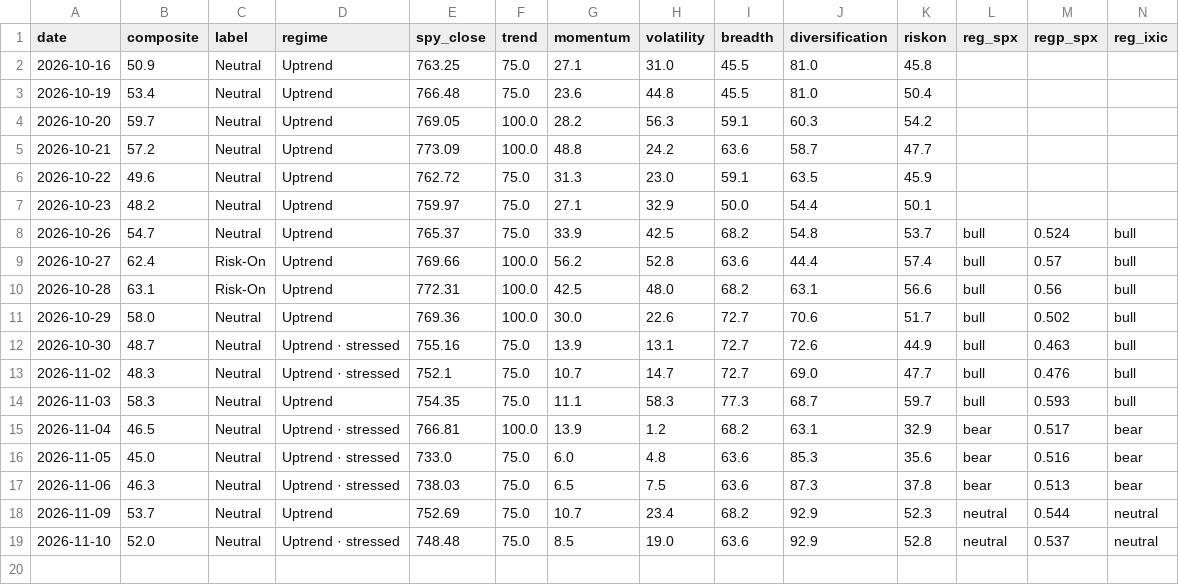
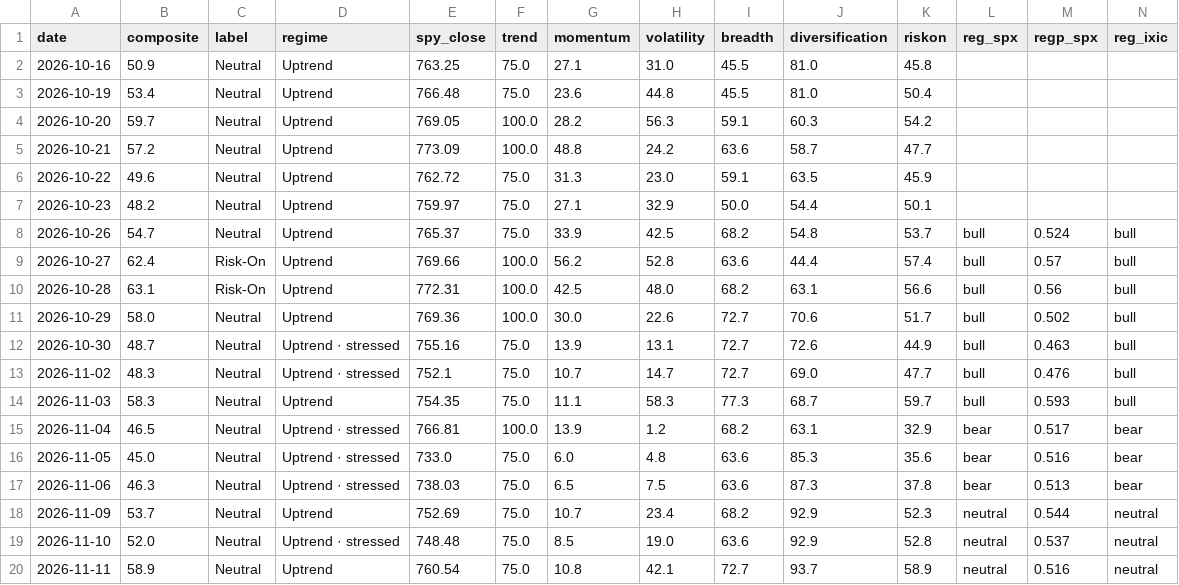
Before and after one commit to liumOazed/fin-pulse-dashboard, a CSV file: data/signal_log.csv, drawn as a sheet; only a part is shown; rows hold the shown columns only; the diff names each change by its address in the sheet, - before the commit and + after, or states it on an @@ line.

Commit message:
chore: refresh data [skip ci]

```diff
--- a/data/signal_log.csv
+++ b/data/signal_log.csv
+row 20: 2026-11-11 | 58.9 | Neutral | Uptrend | 760.54 | 75.0 | 10.8 | 42.1 | 72.7 | 93.7 | 58.9 | neutral | 0.516 | neutral
```
Also changed, not shown: data/sentiment_log.csv, 2 other files.
